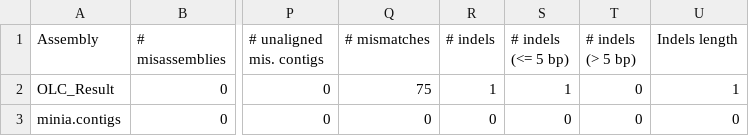
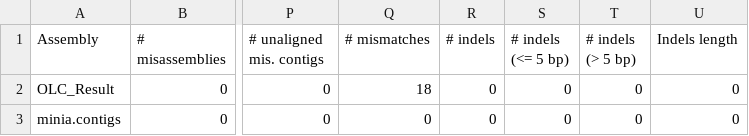
Before and after one commit to Hermine-K/Assembleur-, a TSV file: results/QUAST_result/contigs_reports/transposed_report_misassemblies.tsv, drawn as a sheet; only a part is shown, gaps mark what is left out; the diff names each change by its address in the sheet, - before the commit and + after, or states it on an @@ line.

```diff
--- a/results/QUAST_result/contigs_reports/transposed_report_misassemblies.tsv
+++ b/results/QUAST_result/contigs_reports/transposed_report_misassemblies.tsv
-Q2 (# mismatches): 75
+Q2 (# mismatches): 18
-R2 (# indels): 1
+R2 (# indels): 0
-S2 (# indels (<= 5 bp)): 1
+S2 (# indels (<= 5 bp)): 0
-U2 (Indels length): 1
+U2 (Indels length): 0
```
Also changed, not shown: results/QUAST_result/contigs_reports/all_alignments_OLC_Result.tsv, results/QUAST_result/contigs_reports/misassemblies_report.tsv, 41 other files.
